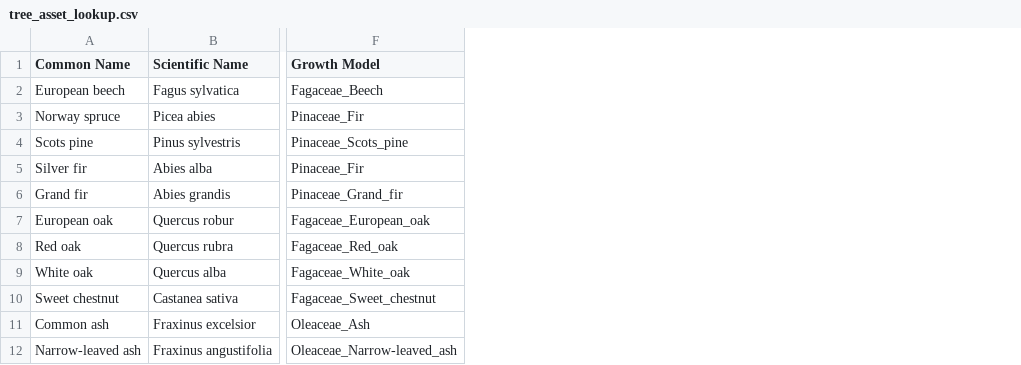
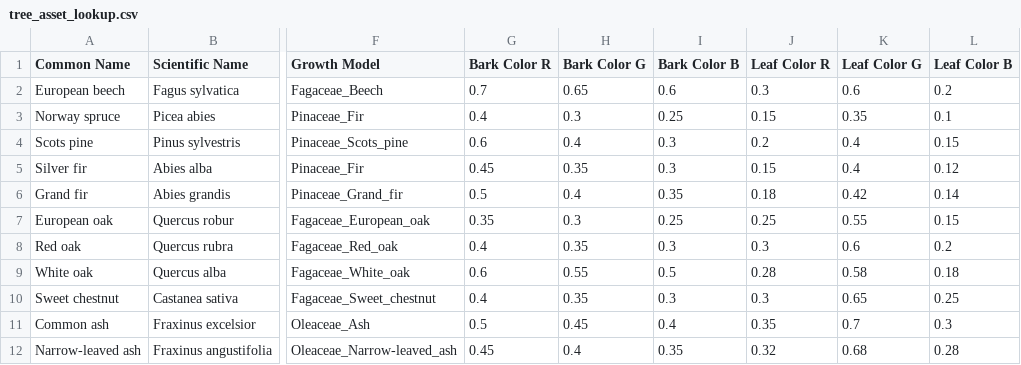
Before and after one commit to XRFutureForests/growpy, a CSV file: data/tree_asset_lookup.csv, drawn as a sheet; only a part is shown, gaps mark what is left out; the diff names each change by its address in the sheet, - before the commit and + after, or states it on an @@ line.

Commit message:
improves texture and material mapping

```diff
--- a/data/tree_asset_lookup.csv
+++ b/data/tree_asset_lookup.csv
+column G (Bark Color R), rows 2-12: 0.7 | 0.4 | 0.6 | 0.45 | 0.5 | 0.35 | 0.4 | 0.6 | 0.4 | 0.5 | 0.45
+column H (Bark Color G), rows 2-12: 0.65 | 0.3 | 0.4 | 0.35 | 0.4 | 0.3 | 0.35 | 0.55 | 0.35 | 0.45 | 0.4
+column I (Bark Color B), rows 2-12: 0.6 | 0.25 | 0.3 | 0.3 | 0.35 | 0.25 | 0.3 | 0.5 | 0.3 | 0.4 | 0.35
+column J (Leaf Color R), rows 2-12: 0.3 | 0.15 | 0.2 | 0.15 | 0.18 | 0.25 | 0.3 | 0.28 | 0.3 | 0.35 | 0.32
+column K (Leaf Color G), rows 2-12: 0.6 | 0.35 | 0.4 | 0.4 | 0.42 | 0.55 | 0.6 | 0.58 | 0.65 | 0.7 | 0.68
+column L (Leaf Color B), rows 2-12: 0.2 | 0.1 | 0.15 | 0.12 | 0.14 | 0.15 | 0.2 | 0.18 | 0.25 | 0.3 | 0.28
```
Also changed, not shown: data/input/illustration_gis.csv, 16 other files.
